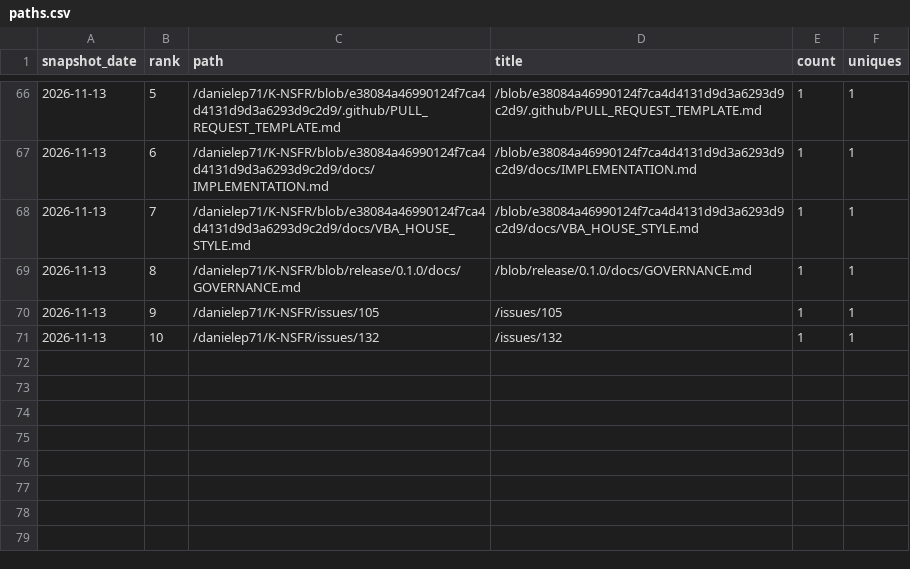
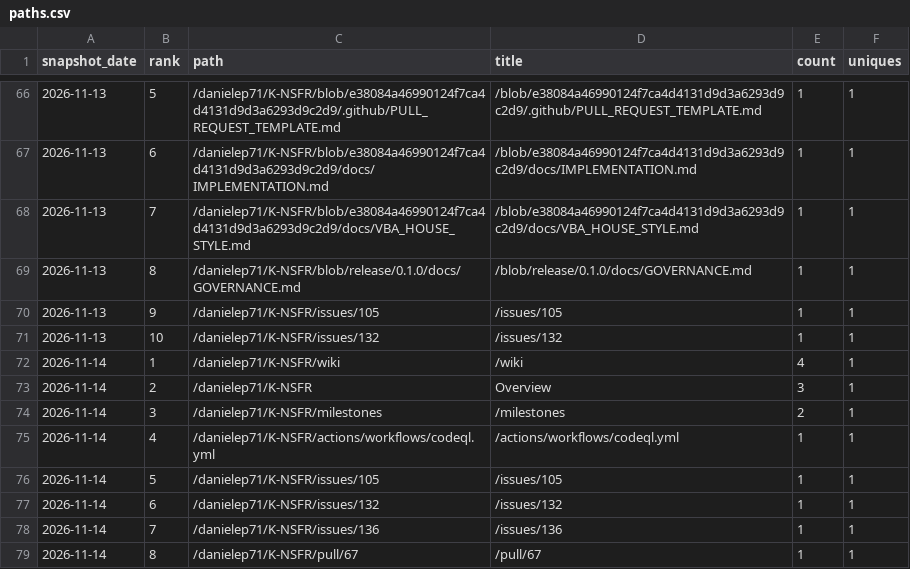
Before and after one commit to danielep71/K-NSFR, a CSV file: data/paths.csv, drawn as a sheet; only a part is shown, gaps mark what is left out; the diff names each change by its address in the sheet, - before the commit and + after, or states it on an @@ line.

```diff
--- a/data/paths.csv
+++ b/data/paths.csv
+row 72: 2026-11-14 | 1 | /danielep71/K-NSFR/wiki | /wiki | 4 | 1
+row 73: 2026-11-14 | 2 | /danielep71/K-NSFR | Overview | 3 | 1
+row 74: 2026-11-14 | 3 | /danielep71/K-NSFR/milestones | /milestones | 2 | 1
+row 75: 2026-11-14 | 4 | /danielep71/K-NSFR/actions/workflows/codeql.yml | /actions/workflows/codeql.yml | 1 | 1
+row 76: 2026-11-14 | 5 | /danielep71/K-NSFR/issues/105 | /issues/105 | 1 | 1
+row 77: 2026-11-14 | 6 | /danielep71/K-NSFR/issues/132 | /issues/132 | 1 | 1
+row 78: 2026-11-14 | 7 | /danielep71/K-NSFR/issues/136 | /issues/136 | 1 | 1
+row 79: 2026-11-14 | 8 | /danielep71/K-NSFR/pull/67 | /pull/67 | 1 | 1
```
Also changed, not shown: data/daily.csv, data/referrers.csv, 4 other files.
